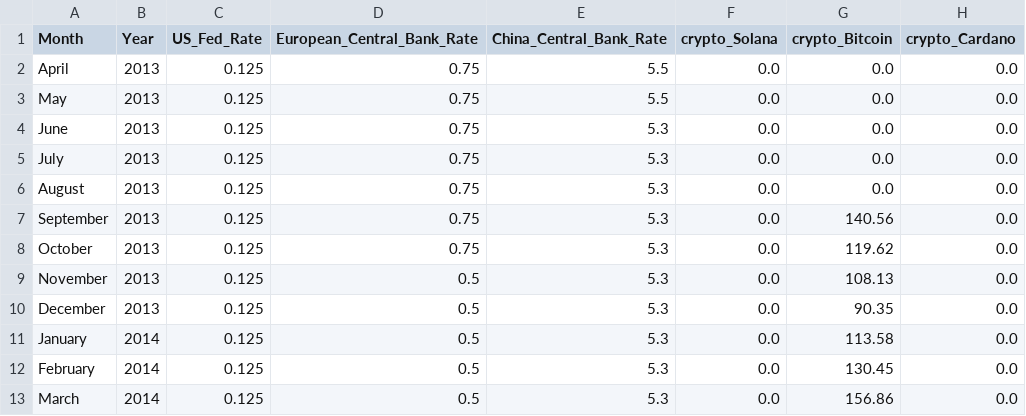
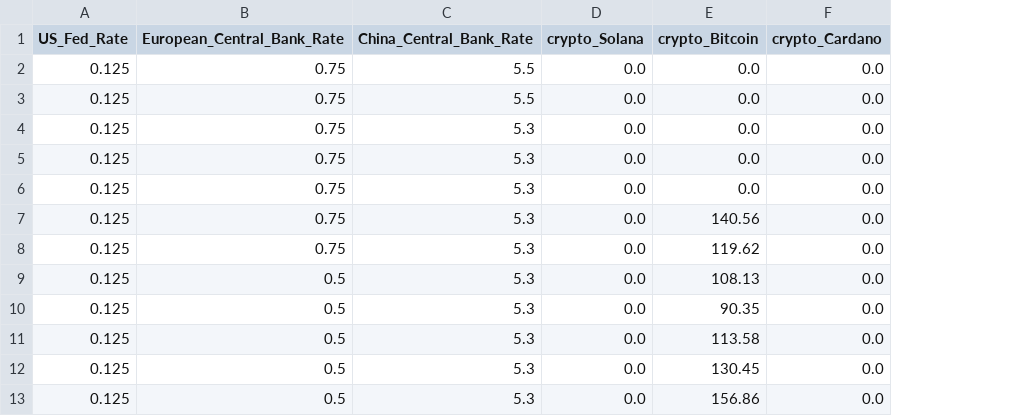
Before and after one commit to luodiw/PCA-and-SVD-Using-Linear-Algebra-for-Pattern-Recognition-in-High-Return-Assets, a CSV file: combined_assets_with_rates.csv, drawn as a sheet; only a part is shown; the diff names each change by its address in the sheet, - before the commit and + after, or states it on an @@ line.

```diff
--- a/combined_assets_with_rates.csv
+++ b/combined_assets_with_rates.csv
-column A (Month), rows 2-13: April | May | June | July | August | September | October | November | December | January | February | March
-column B (Year), rows 2-13: 2013 | 2013 | 2013 | 2013 | 2013 | 2013 | 2013 | 2013 | 2013 | 2014 | 2014 | 2014
```
Also changed, not shown: 1 other file.
